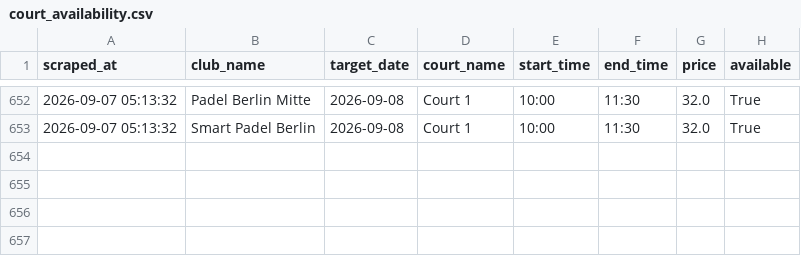
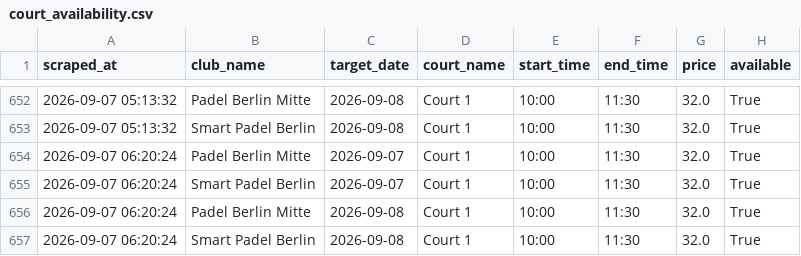
Before and after one commit to Lele187361/padel-pricing-engine, a CSV file: court_availability.csv, drawn as a sheet; only a part is shown, gaps mark what is left out.

```diff
--- a/court_availability.csv
+++ b/court_availability.csv
@@ -653 +653,5 @@ scraped_at,club_name,target_date,court_name,start_time,end_time,price,available
 2026-09-07 05:13:32,Smart Padel Berlin,2026-09-08,Court 1,10:00,11:30,32.0,True
+2026-09-07 06:20:24,Padel Berlin Mitte,2026-09-07,Court 1,10:00,11:30,32.0,True
+2026-09-07 06:20:24,Smart Padel Berlin,2026-09-07,Court 1,10:00,11:30,32.0,True
+2026-09-07 06:20:24,Padel Berlin Mitte,2026-09-08,Court 1,10:00,11:30,32.0,True
+2026-09-07 06:20:24,Smart Padel Berlin,2026-09-08,Court 1,10:00,11:30,32.0,True
```
